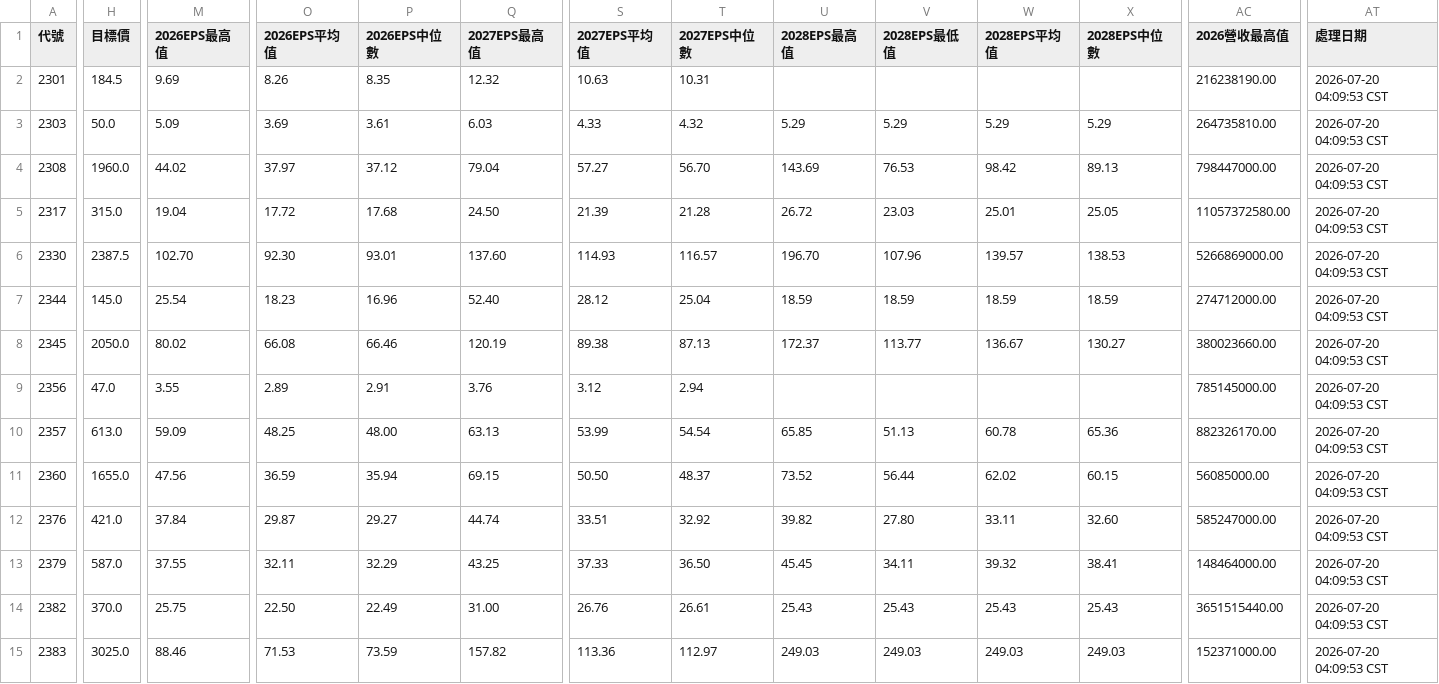
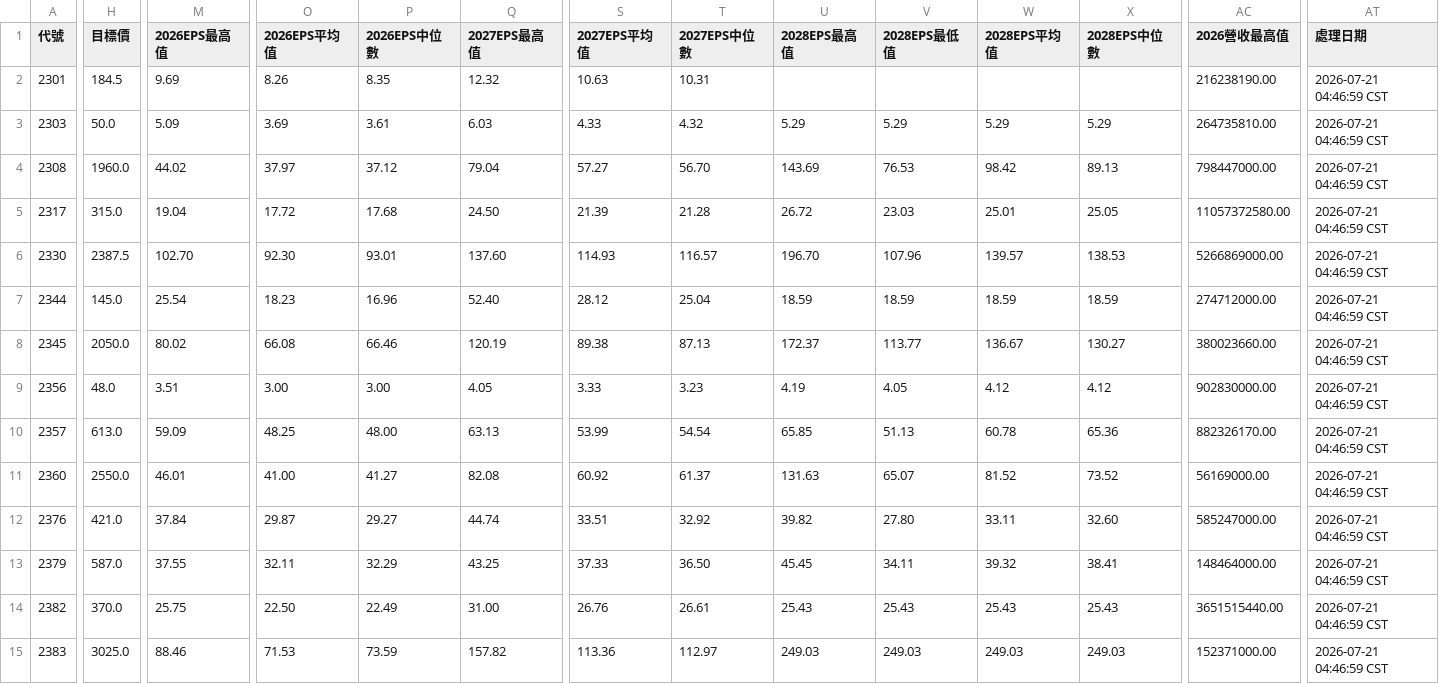
Before and after one commit to wenchiehlee/GoogleSearch.Factset, a CSV file: data/reports/factset_portfolio_summary_latest.csv, drawn as a sheet; only a part is shown, gaps mark what is left out; the diff covers the shown part only; the diff names each change by its address in the sheet, - before the commit and + after, or states it on an @@ line.

```diff
--- a/data/reports/factset_portfolio_summary_latest.csv
+++ b/data/reports/factset_portfolio_summary_latest.csv
-AT2:AT15 (處理日期): 2026-07-20 04:09:53 CST
+AT2:AT15 (處理日期): 2026-07-21 04:46:59 CST
-H9 (目標價): 47.0
+H9 (目標價): 48.0
-M9 (2026EPS最高值): 3.55
+M9 (2026EPS最高值): 3.51
-O9 (2026EPS平均值): 2.89
+O9 (2026EPS平均值): 3.00
-P9 (2026EPS中位數): 2.91
+P9 (2026EPS中位數): 3.00
-Q9 (2027EPS最高值): 3.76
+Q9 (2027EPS最高值): 4.05
-S9 (2027EPS平均值): 3.12
+S9 (2027EPS平均值): 3.33
-T9 (2027EPS中位數): 2.94
+T9 (2027EPS中位數): 3.23
-U9 (2028EPS最高值): (empty)
+U9 (2028EPS最高值): 4.19
-V9 (2028EPS最低值): (empty)
+V9 (2028EPS最低值): 4.05
-W9 (2028EPS平均值): (empty)
+W9 (2028EPS平均值): 4.12
-X9 (2028EPS中位數): (empty)
+X9 (2028EPS中位數): 4.12
-AC9 (2026營收最高值): 785145000.00
+AC9 (2026營收最高值): 902830000.00
-H11 (目標價): 1655.0
+H11 (目標價): 2550.0
-M11 (2026EPS最高值): 47.56
+M11 (2026EPS最高值): 46.01
-O11 (2026EPS平均值): 36.59
+O11 (2026EPS平均值): 41.00
-P11 (2026EPS中位數): 35.94
+P11 (2026EPS中位數): 41.27
-Q11 (2027EPS最高值): 69.15
+Q11 (2027EPS最高值): 82.08
-S11 (2027EPS平均值): 50.50
+S11 (2027EPS平均值): 60.92
-T11 (2027EPS中位數): 48.37
+T11 (2027EPS中位數): 61.37
-U11 (2028EPS最高值): 73.52
+U11 (2028EPS最高值): 131.63
-V11 (2028EPS最低值): 56.44
+V11 (2028EPS最低值): 65.07
-W11 (2028EPS平均值): 62.02
+W11 (2028EPS平均值): 81.52
-X11 (2028EPS中位數): 60.15
+X11 (2028EPS中位數): 73.52
-AC11 (2026營收最高值): 56085000.00
+AC11 (2026營收最高值): 56169000.00
```
Also changed, not shown: 93 edited cells elsewhere in this file, data/reports/factset_query_pattern_summary_latest.csv, data/reports/raw_factset_detailed_report.csv, 3 other files.
